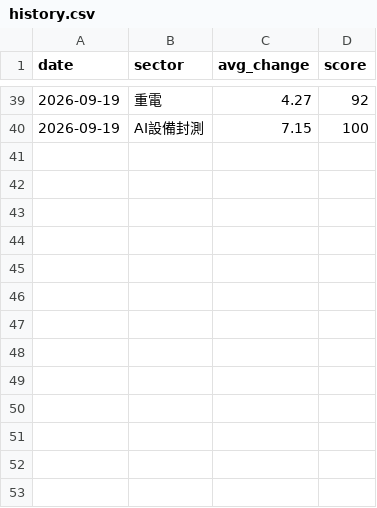
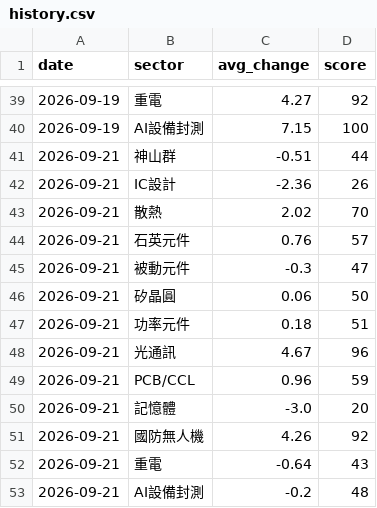
Before and after one commit to ChungHueiTsao/taiwan-dashboard, a CSV file: data/history.csv, drawn as a sheet; only a part is shown, gaps mark what is left out; the diff names each change by its address in the sheet, - before the commit and + after, or states it on an @@ line.

Commit message:
chore: 更新歷史資料 2026-09-21 08:51

```diff
--- a/data/history.csv
+++ b/data/history.csv
+row 41: 2026-09-21 | 神山群 | -0.51 | 44
+row 42: 2026-09-21 | IC設計 | -2.36 | 26
+row 43: 2026-09-21 | 散熱 | 2.02 | 70
+row 44: 2026-09-21 | 石英元件 | 0.76 | 57
+row 45: 2026-09-21 | 被動元件 | -0.3 | 47
+row 46: 2026-09-21 | 矽晶圓 | 0.06 | 50
+row 47: 2026-09-21 | 功率元件 | 0.18 | 51
+row 48: 2026-09-21 | 光通訊 | 4.67 | 96
+row 49: 2026-09-21 | PCB/CCL | 0.96 | 59
+row 50: 2026-09-21 | 記憶體 | -3.0 | 20
+row 51: 2026-09-21 | 國防無人機 | 4.26 | 92
+row 52: 2026-09-21 | 重電 | -0.64 | 43
+row 53: 2026-09-21 | AI設備封測 | -0.2 | 48
```
